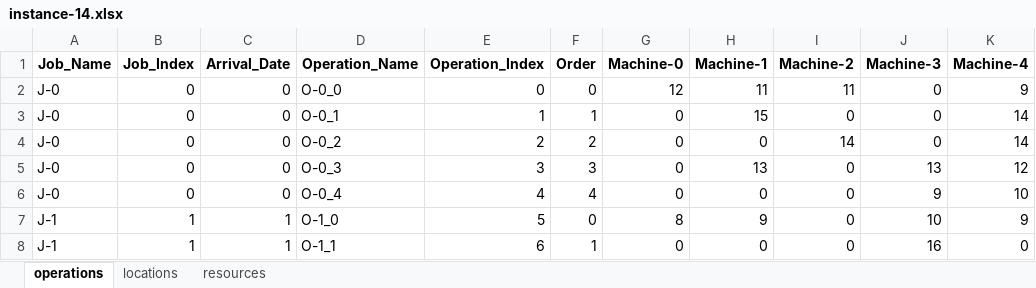
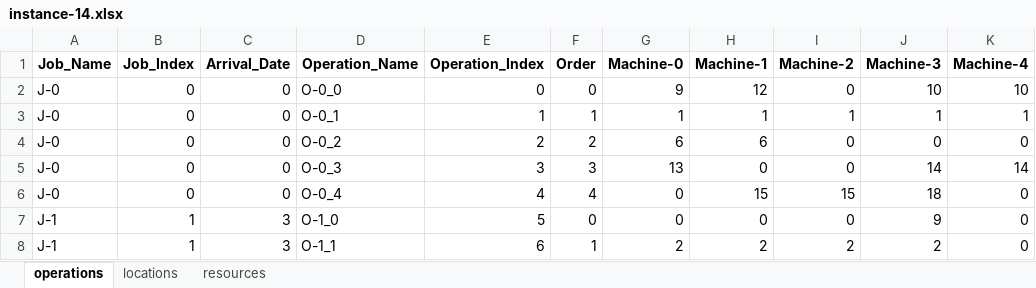
Before and after one commit to Youngin-Cho/FJSP-CT, an Excel workbook: input/validation/10-5/instance-14.xlsx, sheet operations, drawn as a sheet; only a part is shown; values as stored, in another font and other column widths than the file's, no borders; the diff covers the shown part only; the diff names each change by its address in the sheet, - before the commit and + after, or states it on an @@ line.

```diff
--- a/input/validation/10-5/instance-14.xlsx (sheet operations)
+++ b/input/validation/10-5/instance-14.xlsx (sheet operations)
-G2 (Machine-0): 12
+G2 (Machine-0): 9
-H2 (Machine-1): 11
+H2 (Machine-1): 12
-I2 (Machine-2): 11
+I2 (Machine-2): 0
-J2 (Machine-3): 0
+J2 (Machine-3): 10
-K2 (Machine-4): 9
+K2 (Machine-4): 10
-G3 (Machine-0): 0
+G3 (Machine-0): 1
-H3 (Machine-1): 15
+H3 (Machine-1): 1
-I3 (Machine-2): 0
+I3 (Machine-2): 1
-J3 (Machine-3): 0
+J3 (Machine-3): 1
-K3 (Machine-4): 14
+K3 (Machine-4): 1
-G4 (Machine-0): 0
+G4 (Machine-0): 6
-H4 (Machine-1): 0
+H4 (Machine-1): 6
-I4 (Machine-2): 14
+I4 (Machine-2): 0
-K4 (Machine-4): 14
+K4 (Machine-4): 0
-G5 (Machine-0): 0
+G5 (Machine-0): 13
-H5 (Machine-1): 13
+H5 (Machine-1): 0
-J5 (Machine-3): 13
+J5 (Machine-3): 14
-K5 (Machine-4): 12
+K5 (Machine-4): 14
-H6 (Machine-1): 0
+H6 (Machine-1): 15
-I6 (Machine-2): 0
+I6 (Machine-2): 15
-J6 (Machine-3): 9
+J6 (Machine-3): 18
-K6 (Machine-4): 10
+K6 (Machine-4): 0
-C7:C8 (Arrival_Date): 1
+C7:C8 (Arrival_Date): 3
-G7 (Machine-0): 8
+G7 (Machine-0): 0
-H7 (Machine-1): 9
+H7 (Machine-1): 0
-J7 (Machine-3): 10
+J7 (Machine-3): 9
-K7 (Machine-4): 9
+K7 (Machine-4): 0
-G8 (Machine-0): 0
+G8 (Machine-0): 2
-H8 (Machine-1): 0
+H8 (Machine-1): 2
-I8 (Machine-2): 0
+I8 (Machine-2): 2
-J8 (Machine-3): 16
+J8 (Machine-3): 2
```
Also changed, not shown: 4 added rows, 8 removed rows and 222 edited cells elsewhere in this sheet, sheet locations, input/validation/10-5/instance-13.xlsx, input/validation/10-5/instance-15.xlsx, 18 other files.
